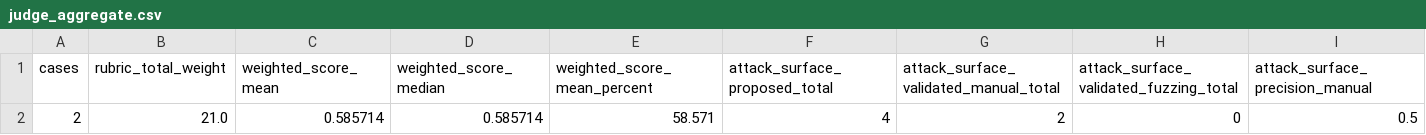
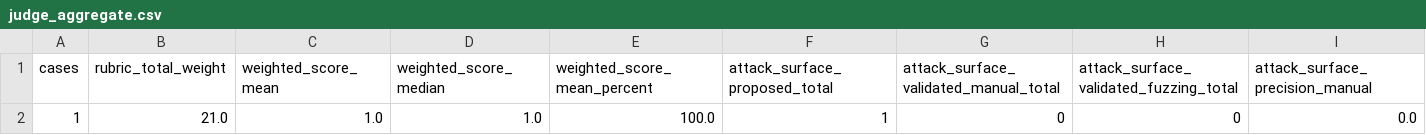
Before and after one commit to cefavn/vuln-analysis-RAG, a CSV file: evaluation/reports/judge/rag_gd1_context_only/run-1/judge_aggregate.csv, drawn as a sheet; only a part is shown; removed rows and columns are numbered as before the commit, all else as after; rows hold the shown columns only; the diff names each change by its address in the sheet, - before the commit and + after, or states it on an @@ line.

```diff
--- a/evaluation/reports/judge/rag_gd1_context_only/run-1/judge_aggregate.csv
+++ b/evaluation/reports/judge/rag_gd1_context_only/run-1/judge_aggregate.csv
-row 2: 2 | 21.0 | 0.585714 | 0.585714 | 58.571 | 4 | 2 | 0 | 0.5
+row 2: 1 | 21.0 | 1.0 | 1.0 | 100.0 | 1 | 0 | 0 | 0.0
```
Also changed, not shown: evaluation/reports/judge/ab_test_gd2_vs_gd1.csv, evaluation/reports/judge/rag_gd1_context_only/run-1/judge_case_scores.csv, 48 other files.
